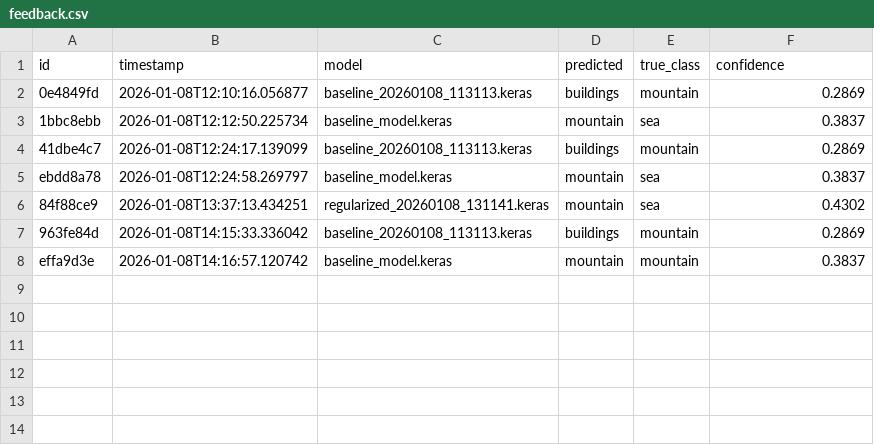
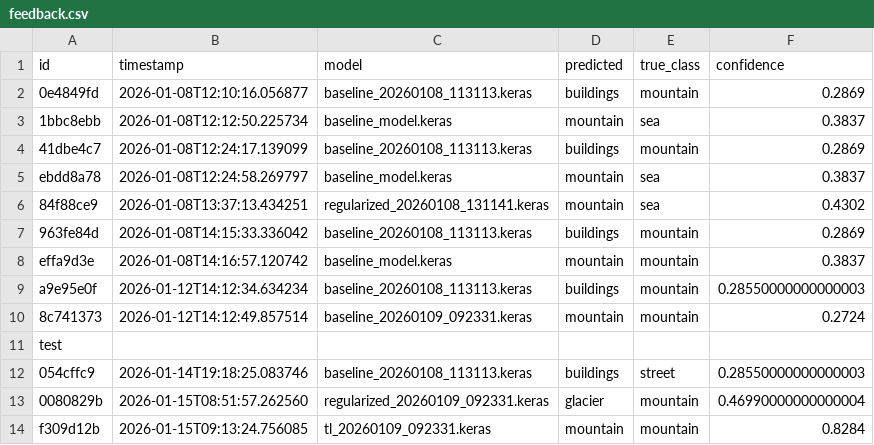
Before and after one commit to blociss/image, a CSV file: outputs/feedback.csv, drawn as a sheet; the diff names each change by its address in the sheet, - before the commit and + after, or states it on an @@ line.

```diff
--- a/outputs/feedback.csv
+++ b/outputs/feedback.csv
+row 9: a9e95e0f | 2026-01-12T14:12:34.634234 | baseline_20260108_113113.keras | buildings | mountain | 0.28550000000000003
+row 10: 8c741373 | 2026-01-12T14:12:49.857514 | baseline_20260109_092331.keras | mountain | mountain | 0.2724
+row 11: test
+row 12: 054cffc9 | 2026-01-14T19:18:25.083746 | baseline_20260108_113113.keras | buildings | street | 0.28550000000000003
+row 13: 0080829b | 2026-01-15T08:51:57.262560 | regularized_20260109_092331.keras | glacier | mountain | 0.46990000000000004
+row 14: f309d12b | 2026-01-15T09:13:24.756085 | tl_20260109_092331.keras | mountain | mountain | 0.8284
```
Also changed, not shown: 13 other files.
